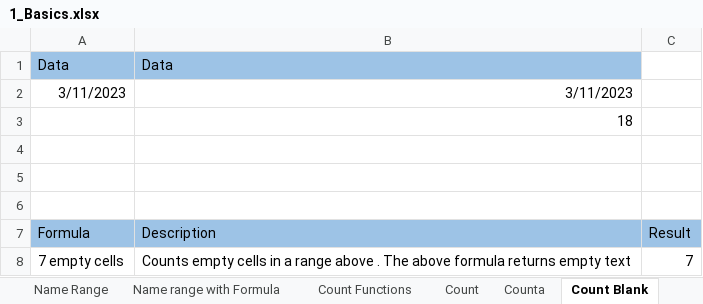
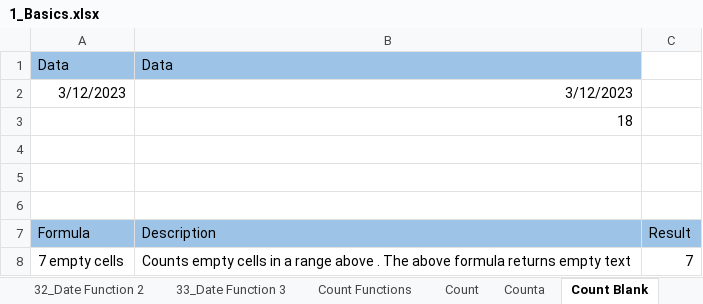
Before and after one commit to Omkar-Pomendkar/Excel, an Excel workbook: 1_Basics.xlsx, sheet Count Blank, drawn as a sheet; values as stored, in another font and other column widths than the file's, no borders; the diff names each change by its address in the sheet, - before the commit and + after, or states it on an @@ line.

```diff
--- a/1_Basics.xlsx (sheet Count Blank)
+++ b/1_Basics.xlsx (sheet Count Blank)
+sheet tab: 32_Date Function 2
+sheet tab: 33_Date Function 3
-A2: 3/11/2023
+A2: 3/12/2023
-B2: 3/11/2023
+B2: 3/12/2023
```
Also changed, not shown: sheet 7_Formatting, sheet 13_Absolute Refrence, sheet 12_Relative Reference, sheet 17_Comments, sheet 22_Custom Views, sheet 19_Advance Fill, 7 more sheets, other sheet tabs, 1 other file.
